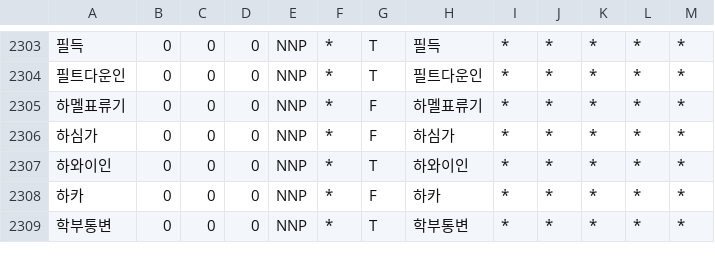
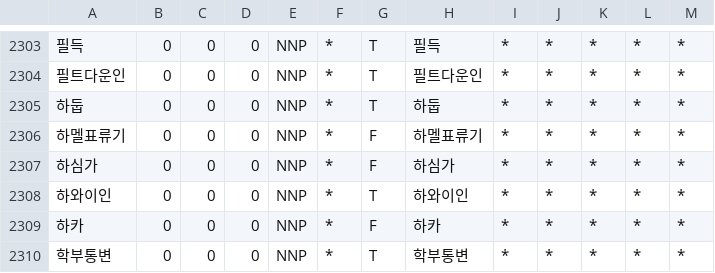
Before and after one commit to deepsearch-hq/mecab-ko-dic, a CSV file: seed/NNP.csv, drawn as a sheet; only a part is shown, gaps mark what is left out; the diff names each change by its address in the sheet, - before the commit and + after, or states it on an @@ line.

```diff
--- a/seed/NNP.csv
+++ b/seed/NNP.csv
+row 2305: 하둡 | 0 | 0 | 0 | NNP | * | T | 하둡 | * | * | * | * | *
```
Also changed, not shown: seed/Foreign.csv, seed/Group.csv, 8 other files.
